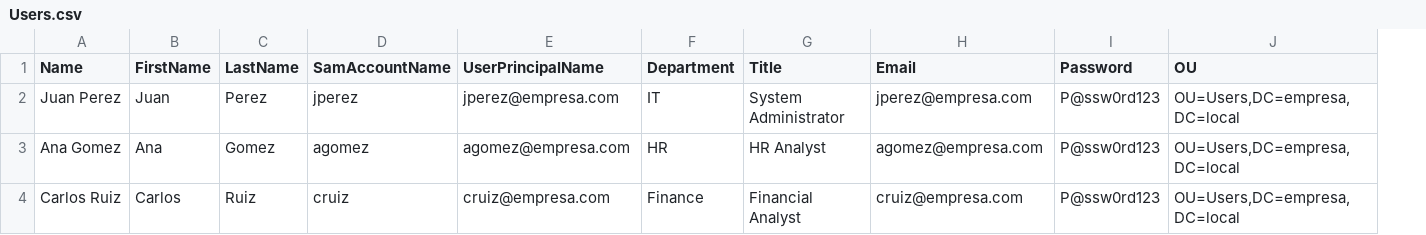
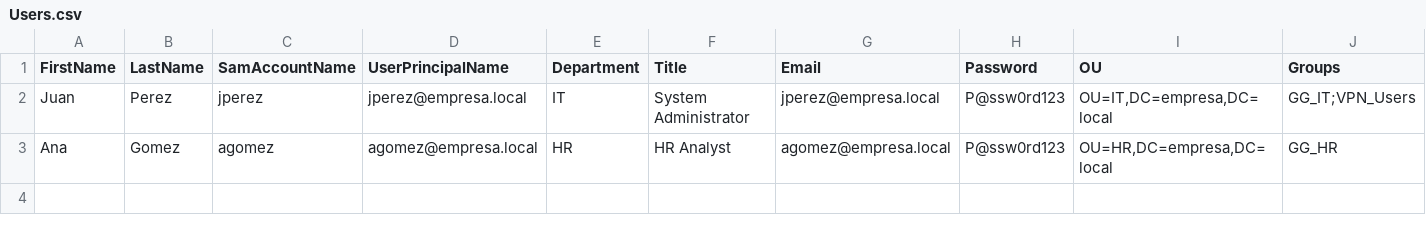
Before and after one commit to AduerCastillo/IAM-Labs, a CSV file: 01-ActiveDirectory/CSV/Users.csv, drawn as a sheet; removed rows and columns are numbered as before the commit, all else as after; the diff names each change by its address in the sheet, - before the commit and + after, or states it on an @@ line.

Commit message:
Update Users.csv

```diff
--- a/01-ActiveDirectory/CSV/Users.csv
+++ b/01-ActiveDirectory/CSV/Users.csv
-column A (Name), rows 2-3: Juan Perez | Ana Gomez
+column J (Groups), rows 2-3: GG_IT;VPN_Users | GG_HR
-D2 (UserPrincipalName): jperez@empresa.com
+D2 (UserPrincipalName): jperez@empresa.local
-G2 (Email): jperez@empresa.com
+G2 (Email): jperez@empresa.local
-I2 (OU): OU=Users,DC=empresa,DC=local
+I2 (OU): OU=IT,DC=empresa,DC=local
-D3 (UserPrincipalName): agomez@empresa.com
+D3 (UserPrincipalName): agomez@empresa.local
-G3 (Email): agomez@empresa.com
+G3 (Email): agomez@empresa.local
-I3 (OU): OU=Users,DC=empresa,DC=local
+I3 (OU): OU=HR,DC=empresa,DC=local
-row 4: Carlos Ruiz | Carlos | Ruiz | cruiz | cruiz@empresa.com | Finance | Financial Analyst | cruiz@empresa.com | P@ssw0rd123 | OU=Users,DC=empresa,DC=local
```
